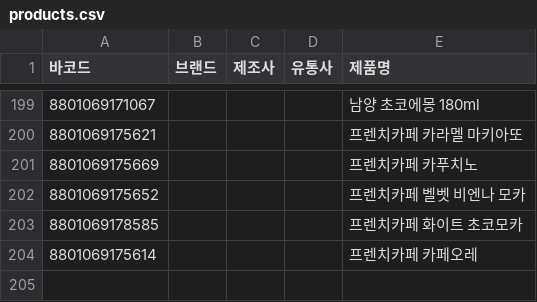
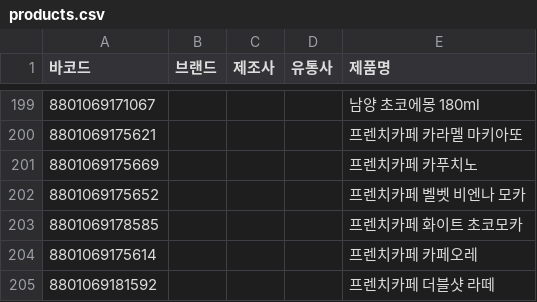
Before and after one commit to NullFull/isnamyang, a CSV file: backend/data/products.csv, drawn as a sheet; only a part is shown, gaps mark what is left out; the diff names each change by its address in the sheet, - before the commit and + after, or states it on an @@ line.

Commit message:
프렌치카페 더블샷 라떼 추가

```diff
--- a/backend/data/products.csv
+++ b/backend/data/products.csv
+row 205: 8801069181592 |  |  |  | 프렌치카페 더블샷 라떼
```
